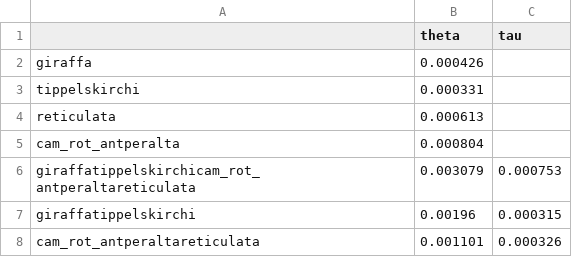
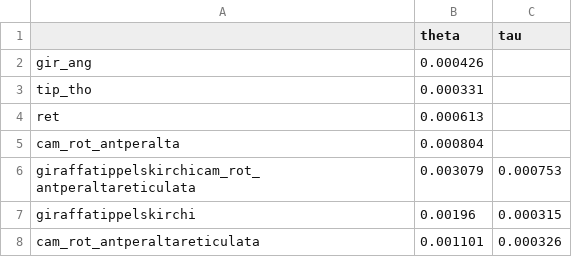
Before and after one commit to dkornai/hhsd-testdata, a CSV file: Results/Giraffe/res_giraffe_split/Iteration_2/inferred_parameters.csv, drawn as a sheet.

```diff
--- a/Results/Giraffe/res_giraffe_split/Iteration_2/inferred_parameters.csv
+++ b/Results/Giraffe/res_giraffe_split/Iteration_2/inferred_parameters.csv
@@ -1,5 +1,5 @@
 ,theta,tau
-giraffa,0.000426,
-tippelskirchi,0.000331,
-reticulata,0.000613,
+gir_ang,0.000426,
+tip_tho,0.000331,
+ret,0.000613,
 cam_rot_antperalta,0.000804,
```
Also changed, not shown: Results/Giraffe/res_giraffe_merge/Iteration_1/inferred_parameters.csv, Results/Giraffe/res_giraffe_split/Iteration_3/inferred_parameters.csv, 43 other files.
